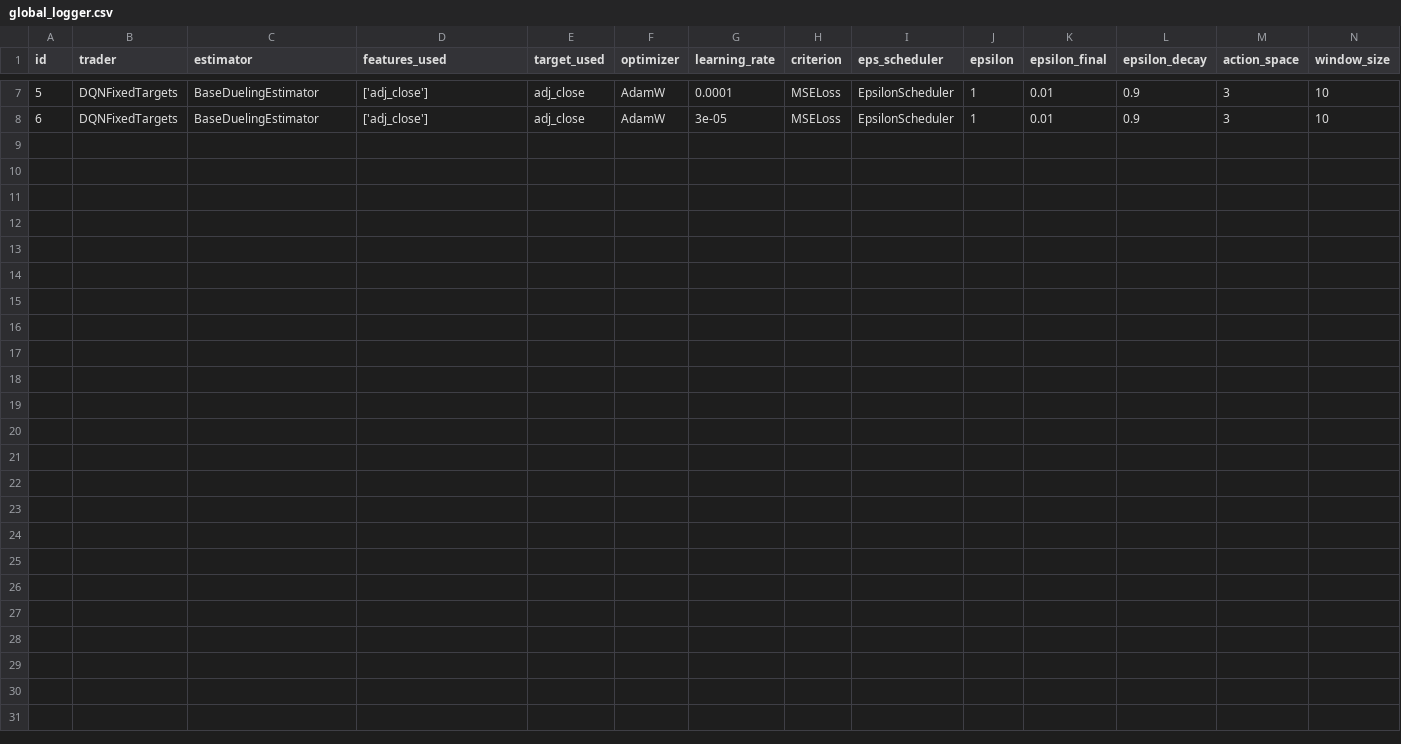
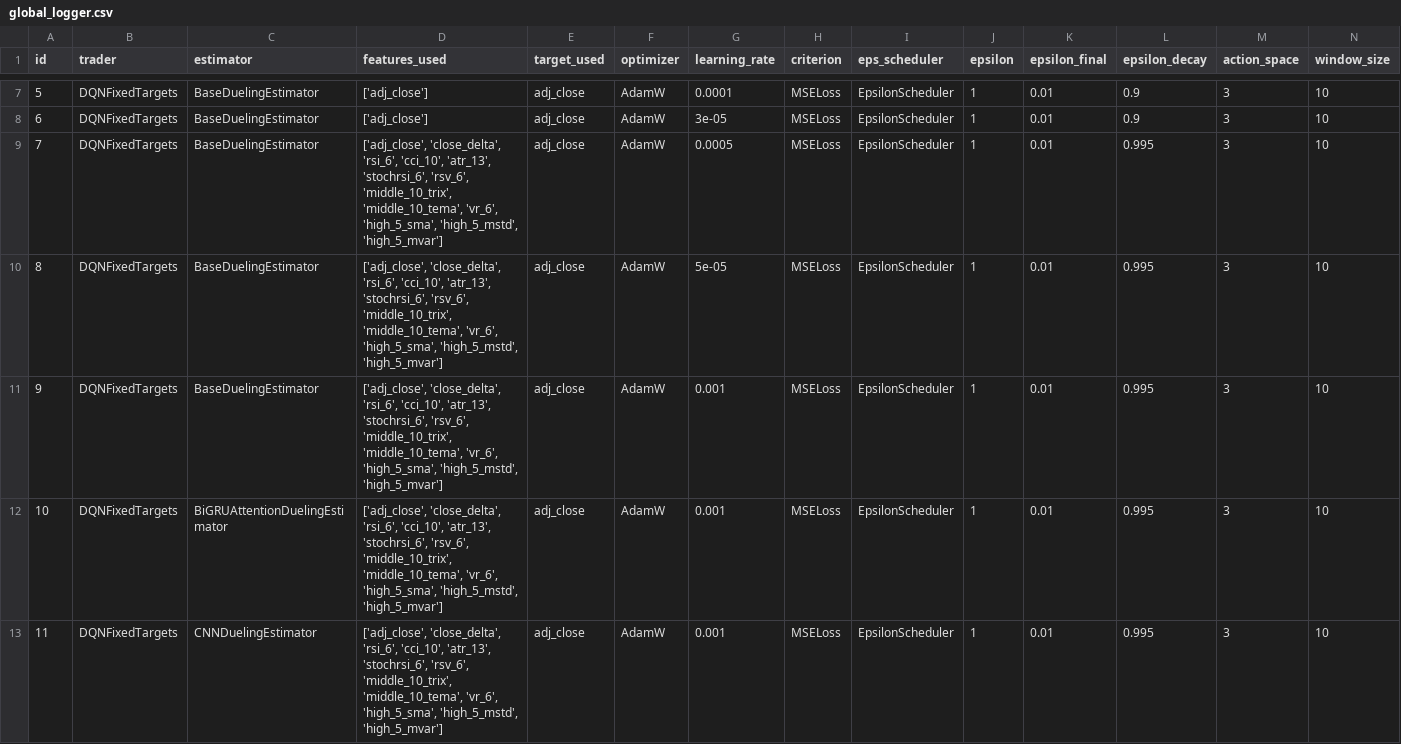
Before and after one commit to andeceneu4more/rl-stoks-pick, a CSV file: logs/andreim/stage-0/global_logger.csv, drawn as a sheet; only a part is shown, gaps mark what is left out; rows hold the shown columns only; the diff names each change by its address in the sheet, - before the commit and + after, or states it on an @@ line.

```diff
--- a/logs/andreim/stage-0/global_logger.csv
+++ b/logs/andreim/stage-0/global_logger.csv
+row 9: 7 | DQNFixedTargets | BaseDuelingEstimator | ['adj_close', 'close_delta', 'rsi_6', 'cci_10', 'atr_13', 'stochrsi_6', 'rsv_6', 'middle_10_trix', 'middle_10_tema', 'vr_6', 'high_5_sma', 'high_5_mstd', 'high_5_mvar'] | adj_close | AdamW | 0.0005 | MSELoss | EpsilonScheduler | 1 | 0.01 | 0.995 | 3 | 10
+row 10: 8 | DQNFixedTargets | BaseDuelingEstimator | ['adj_close', 'close_delta', 'rsi_6', 'cci_10', 'atr_13', 'stochrsi_6', 'rsv_6', 'middle_10_trix', 'middle_10_tema', 'vr_6', 'high_5_sma', 'high_5_mstd', 'high_5_mvar'] | adj_close | AdamW | 5e-05 | MSELoss | EpsilonScheduler | 1 | 0.01 | 0.995 | 3 | 10
+row 11: 9 | DQNFixedTargets | BaseDuelingEstimator | ['adj_close', 'close_delta', 'rsi_6', 'cci_10', 'atr_13', 'stochrsi_6', 'rsv_6', 'middle_10_trix', 'middle_10_tema', 'vr_6', 'high_5_sma', 'high_5_mstd', 'high_5_mvar'] | adj_close | AdamW | 0.001 | MSELoss | EpsilonScheduler | 1 | 0.01 | 0.995 | 3 | 10
+row 12: 10 | DQNFixedTargets | BiGRUAttentionDuelingEstimator | ['adj_close', 'close_delta', 'rsi_6', 'cci_10', 'atr_13', 'stochrsi_6', 'rsv_6', 'middle_10_trix', 'middle_10_tema', 'vr_6', 'high_5_sma', 'high_5_mstd', 'high_5_mvar'] | adj_close | AdamW | 0.001 | MSELoss | EpsilonScheduler | 1 | 0.01 | 0.995 | 3 | 10
+row 13: 11 | DQNFixedTargets | CNNDuelingEstimator | ['adj_close', 'close_delta', 'rsi_6', 'cci_10', 'atr_13', 'stochrsi_6', 'rsv_6', 'middle_10_trix', 'middle_10_tema', 'vr_6', 'high_5_sma', 'high_5_mstd', 'high_5_mvar'] | adj_close | AdamW | 0.001 | MSELoss | EpsilonScheduler | 1 | 0.01 | 0.995 | 3 | 10
```
Also changed, not shown: 23 other files.
